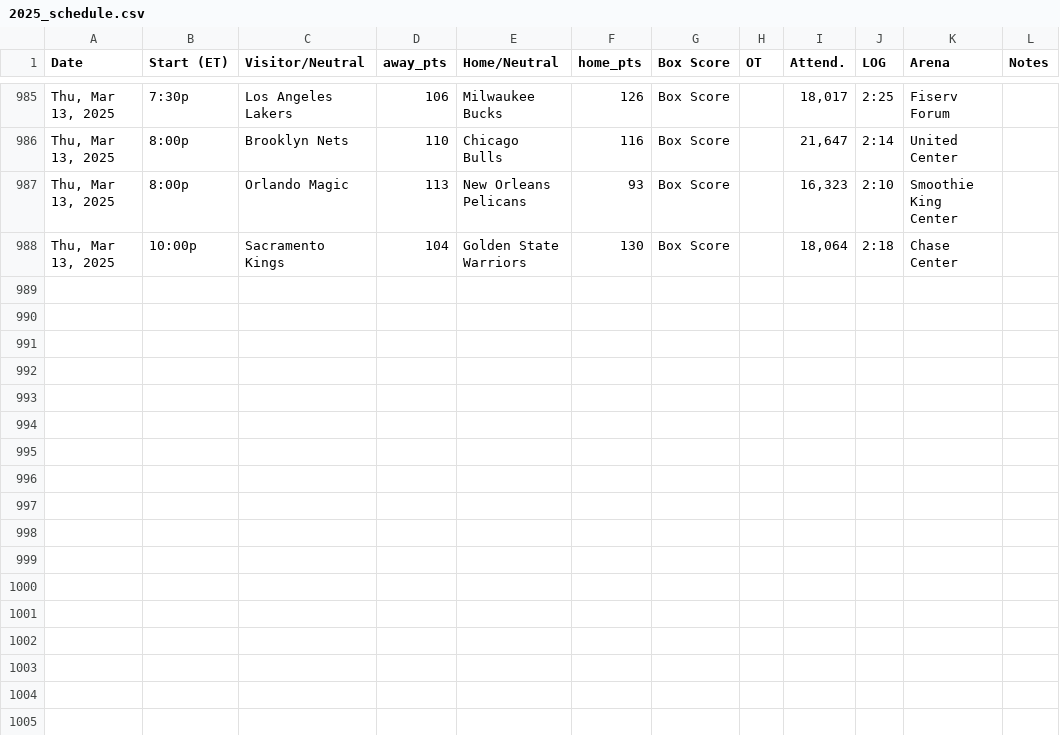
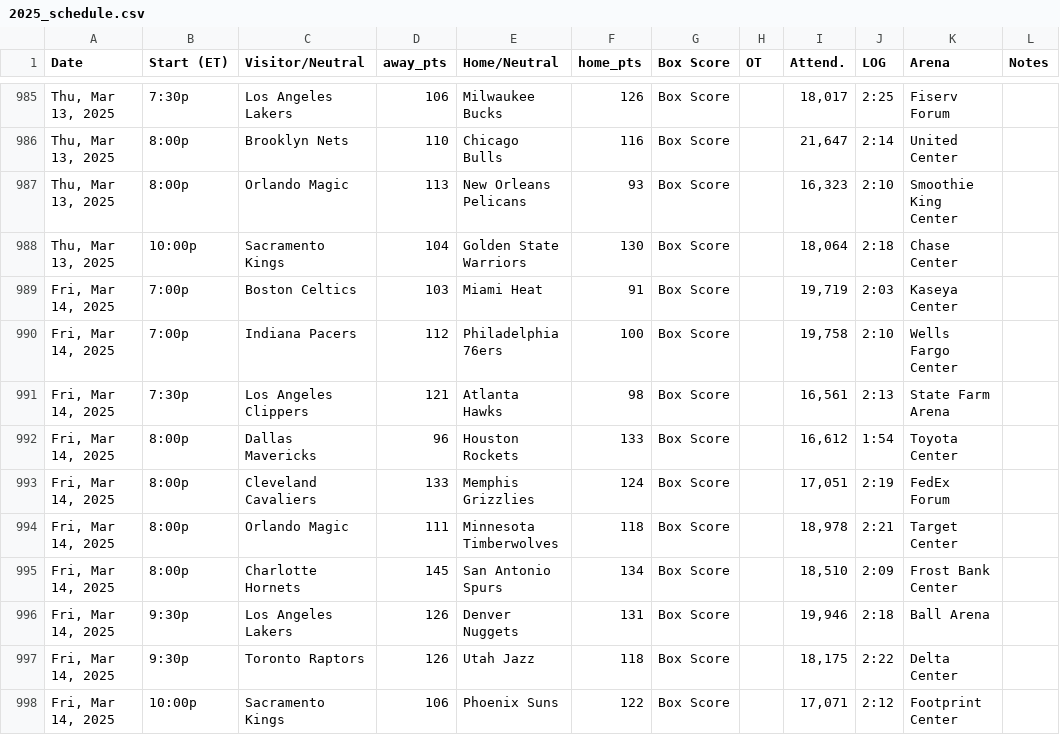
Before and after one commit to marklisi1/nba-elo, a CSV file: 2025_schedule.csv, drawn as a sheet; only a part is shown, gaps mark what is left out.

```diff
--- a/2025_schedule.csv
+++ b/2025_schedule.csv
@@ -988 +988,11 @@ Date,Start (ET),Visitor/Neutral,away_pts,Home/Neutral,home_pts,Box Score,OT,Atte
 "Thu, Mar 13, 2025",10:00p,Sacramento Kings,104,Golden State Warriors,130,Box Score,,"18,064",2:18,Chase Center,
+"Fri, Mar 14, 2025",7:00p,Boston Celtics,103,Miami Heat,91,Box Score,,"19,719",2:03,Kaseya Center,
+"Fri, Mar 14, 2025",7:00p,Indiana Pacers,112,Philadelphia 76ers,100,Box Score,,"19,758",2:10,Wells Fargo Center,
+"Fri, Mar 14, 2025",7:30p,Los Angeles Clippers,121,Atlanta Hawks,98,Box Score,,"16,561",2:13,State Farm Arena,
+"Fri, Mar 14, 2025",8:00p,Dallas Mavericks,96,Houston Rockets,133,Box Score,,"16,612",1:54,Toyota Center,
+"Fri, Mar 14, 2025",8:00p,Cleveland Cavaliers,133,Memphis Grizzlies,124,Box Score,,"17,051",2:19,FedEx Forum,
+"Fri, Mar 14, 2025",8:00p,Orlando Magic,111,Minnesota Timberwolves,118,Box Score,,"18,978",2:21,Target Center,
+"Fri, Mar 14, 2025",8:00p,Charlotte Hornets,145,San Antonio Spurs,134,Box Score,,"18,510",2:09,Frost Bank Center,
+"Fri, Mar 14, 2025",9:30p,Los Angeles Lakers,126,Denver Nuggets,131,Box Score,,"19,946",2:18,Ball Arena,
+"Fri, Mar 14, 2025",9:30p,Toronto Raptors,126,Utah Jazz,118,Box Score,,"18,175",2:22,Delta Center,
+"Fri, Mar 14, 2025",10:00p,Sacramento Kings,106,Phoenix Suns,122,Box Score,,"17,071",2:12,Footprint Center,
```
